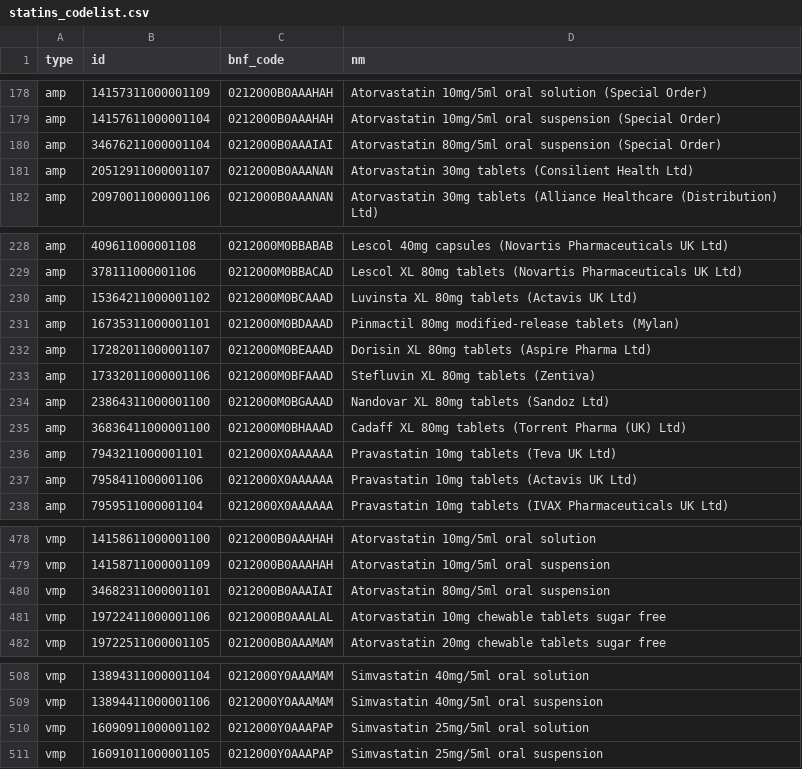
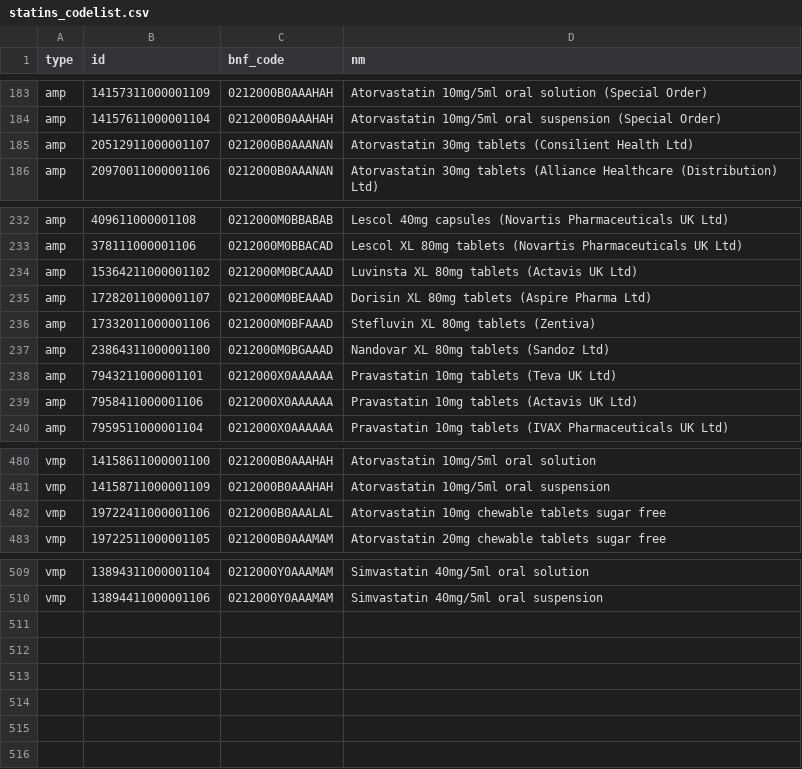
Before and after one commit to ebmdatalab/statins-covid-codelist-notebook, a CSV file: data/statins_codelist.csv, drawn as a sheet; only a part is shown, gaps mark what is left out; the diff covers the shown part only.

```diff
--- a/data/statins_codelist.csv
+++ b/data/statins_codelist.csv
@@ -179,3 +184,2 @@ amp,14157311000001109,0212000B0AAAHAH,Atorvastatin 10mg/5ml oral solution (Speci
 amp,14157611000001104,0212000B0AAAHAH,Atorvastatin 10mg/5ml oral suspension (Special Order)
-amp,34676211000001104,0212000B0AAAIAI,Atorvastatin 80mg/5ml oral suspension (Special Order)
 amp,20512911000001107,0212000B0AAANAN,Atorvastatin 30mg tablets (Consilient Health Ltd)
@@ -230,3 +234,2 @@ amp,378111000001106,0212000M0BBACAD,Lescol XL 80mg tablets (Novartis Pharmaceuti
 amp,15364211000001102,0212000M0BCAAAD,Luvinsta XL 80mg tablets (Actavis UK Ltd)
-amp,16735311000001101,0212000M0BDAAAD,Pinmactil 80mg modified-release tablets (Mylan)
 amp,17282011000001107,0212000M0BEAAAD,Dorisin XL 80mg tablets (Aspire Pharma Ltd)
@@ -234,3 +237,2 @@ amp,17332011000001106,0212000M0BFAAAD,Stefluvin XL 80mg tablets (Zentiva)
 amp,23864311000001100,0212000M0BGAAAD,Nandovar XL 80mg tablets (Sandoz Ltd)
-amp,36836411000001100,0212000M0BHAAAD,Cadaff XL 80mg tablets (Torrent Pharma (UK) Ltd)
 amp,7943211000001101,0212000X0AAAAAA,Pravastatin 10mg tablets (Teva UK Ltd)
@@ -479,3 +481,2 @@ vmp,14158611000001100,0212000B0AAAHAH,Atorvastatin 10mg/5ml oral solution
 vmp,14158711000001109,0212000B0AAAHAH,Atorvastatin 10mg/5ml oral suspension
-vmp,34682311000001101,0212000B0AAAIAI,Atorvastatin 80mg/5ml oral suspension
 vmp,19722411000001106,0212000B0AAALAL,Atorvastatin 10mg chewable tablets sugar free
@@ -509,3 +510 @@ vmp,13894311000001104,0212000Y0AAAMAM,Simvastatin 40mg/5ml oral solution
 vmp,13894411000001106,0212000Y0AAAMAM,Simvastatin 40mg/5ml oral suspension
-vmp,16090911000001102,0212000Y0AAAPAP,Simvastatin 25mg/5ml oral solution
-vmp,16091011000001105,0212000Y0AAAPAP,Simvastatin 25mg/5ml oral suspension
```
Also changed, not shown: 10 added rows and 5 removed rows elsewhere in this file, 4 other files.
